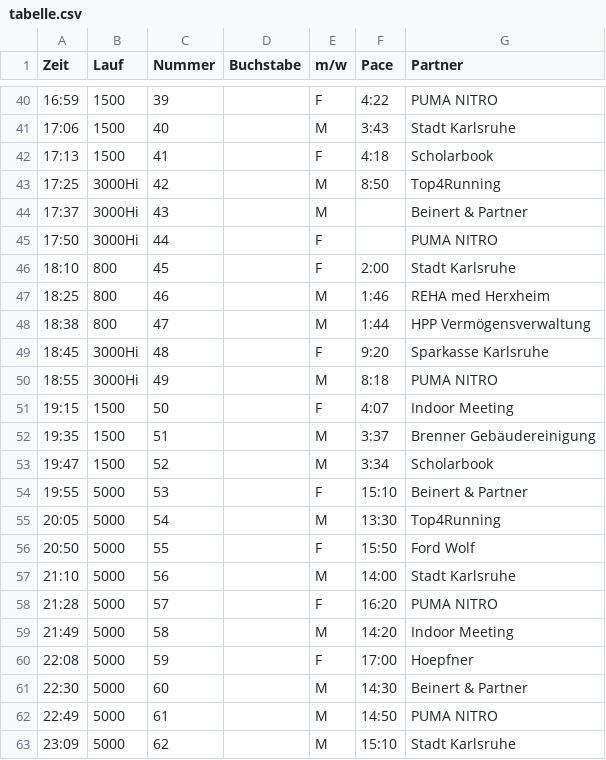
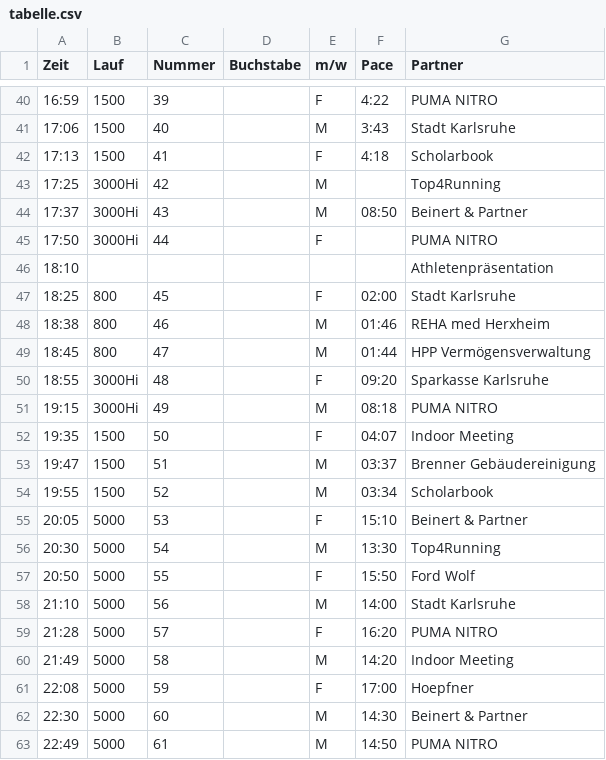
Before and after one commit to Van3ss4/LLN_Videowand_Webapp_Generator, a CSV file: tabelle.csv, drawn as a sheet; only a part is shown, gaps mark what is left out; the shorter side is filled out with more unchanged rows.

```diff
--- a/tabelle.csv
+++ b/tabelle.csv
@@ -42,15 +42,16 @@ Zeit,Lauf,Nummer,Buchstabe,m/w,Pace,Partner
 17:13,1500,41,,F,4:18,Scholarbook
-17:25,3000Hi,42,,M,8:50,Top4Running
-17:37,3000Hi,43,,M,,Beinert & Partner
+17:25,3000Hi,42,,M,,Top4Running
+17:37,3000Hi,43,,M,08:50,Beinert & Partner
 17:50,3000Hi,44,,F,,PUMA NITRO
-18:10,800,45,,F,2:00,Stadt Karlsruhe
-18:25,800,46,,M,1:46,REHA med Herxheim
-18:38,800,47,,M,1:44,HPP Vermögensverwaltung
-18:45,3000Hi,48,,F,9:20,Sparkasse Karlsruhe
-18:55,3000Hi,49,,M,8:18,PUMA NITRO
-19:15,1500,50,,F,4:07,Indoor Meeting
-19:35,1500,51,,M,3:37,Brenner Gebäudereinigung
-19:47,1500,52,,M,3:34,Scholarbook
-19:55,5000,53,,F,15:10,Beinert & Partner
-20:05,5000,54,,M,13:30,Top4Running
+18:10,,,,,,Athletenpräsentation
+18:25,800,45,,F,02:00,Stadt Karlsruhe
+18:38,800,46,,M,01:46,REHA med Herxheim
+18:45,800,47,,M,01:44,HPP Vermögensverwaltung
+18:55,3000Hi,48,,F,09:20,Sparkasse Karlsruhe
+19:15,3000Hi,49,,M,08:18,PUMA NITRO
+19:35,1500,50,,F,04:07,Indoor Meeting
+19:47,1500,51,,M,03:37,Brenner Gebäudereinigung
+19:55,1500,52,,M,03:34,Scholarbook
+20:05,5000,53,,F,15:10,Beinert & Partner
+20:30,5000,54,,M,13:30,Top4Running
 20:50,5000,55,,F,15:50,Ford Wolf
```
Also changed, not shown: 7 other files.
